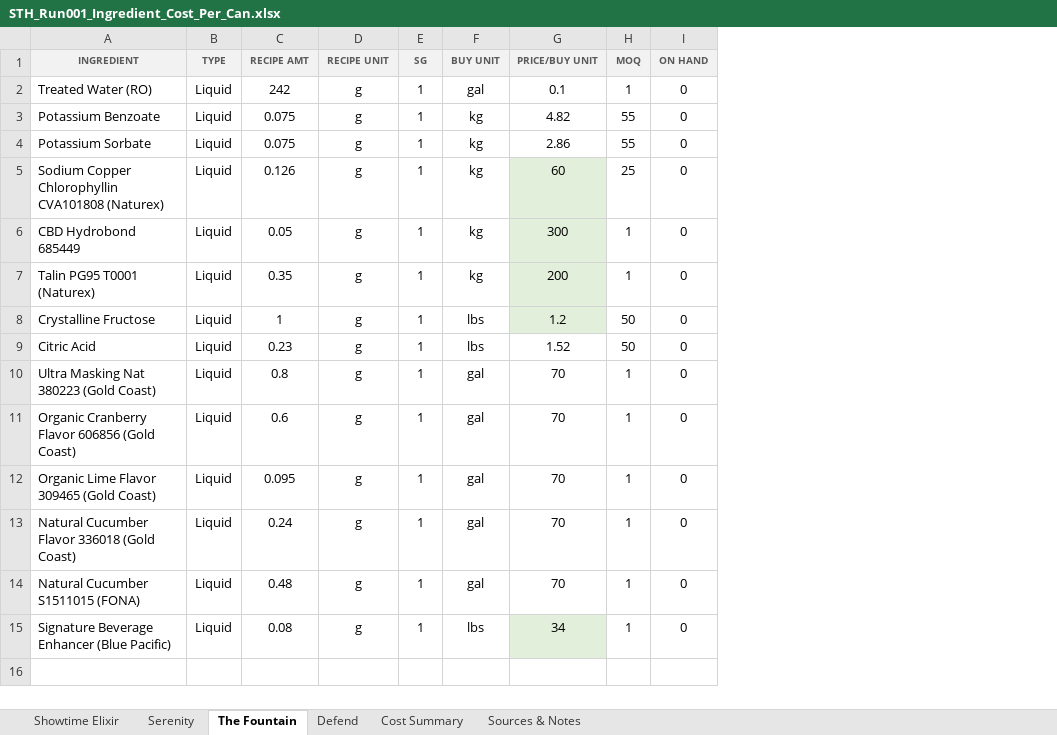
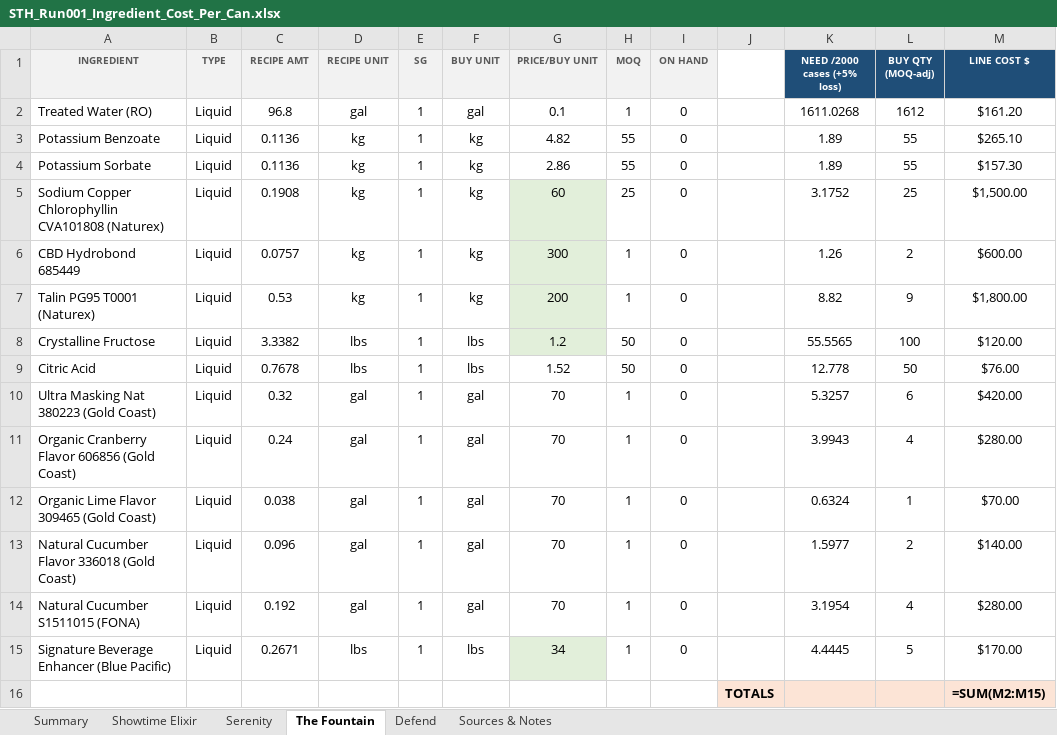
Before and after one commit to noxcusej/beverage-manufacturing-suite, an Excel workbook: STH_Run001_Ingredient_Cost_Per_Can.xlsx, sheet The Fountain, drawn as a sheet; values as stored, in another font and other column widths than the file's, no borders; formulas without a stored value are shown as written; the diff names each change by its address in the sheet, - before the commit and + after, or states it on an @@ line.

```diff
--- a/STH_Run001_Ingredient_Cost_Per_Can.xlsx (sheet The Fountain)
+++ b/STH_Run001_Ingredient_Cost_Per_Can.xlsx (sheet The Fountain)
-sheet tab: Cost Summary
+sheet tab: Summary
+column J, empty
+column K (NEED /2000 cases (+5% loss)), rows 2-15: 1611.0268 | 1.89 | 1.89 | 3.1752 | 1.26 | 8.82 | 55.5565 | 12.778 | 5.3257 | 3.9943 | 0.6324 | 1.5977 | 3.1954 | 4.4445
+column L (BUY QTY (MOQ-adj)), rows 2-15: 1612 | 55 | 55 | 25 | 2 | 9 | 100 | 50 | 6 | 4 | 1 | 2 | 4 | 5
+column M (LINE COST $), rows 2-15: $161.20 | $265.10 | $157.30 | $1,500.00 | $600.00 | $1,800.00 | $120.00 | $76.00 | $420.00 | $280.00 | $70.00 | $140.00 | $280.00 | $170.00
-C2 (RECIPE AMT): 242
+C2 (RECIPE AMT): 96.8
-D2 (RECIPE UNIT): g
+D2 (RECIPE UNIT): gal
-C3:C4 (RECIPE AMT): 0.075
+C3:C4 (RECIPE AMT): 0.1136
-D3:D7 (RECIPE UNIT): g
+D3:D7 (RECIPE UNIT): kg
-C5 (RECIPE AMT): 0.126
+C5 (RECIPE AMT): 0.1908
-C6 (RECIPE AMT): 0.05
+C6 (RECIPE AMT): 0.0757
-C7 (RECIPE AMT): 0.35
+C7 (RECIPE AMT): 0.53
-C8 (RECIPE AMT): 1
+C8 (RECIPE AMT): 3.3382
-D8:D9 (RECIPE UNIT): g
+D8:D9 (RECIPE UNIT): lbs
-C9 (RECIPE AMT): 0.23
+C9 (RECIPE AMT): 0.7678
-C10 (RECIPE AMT): 0.8
+C10 (RECIPE AMT): 0.32
-D10:D14 (RECIPE UNIT): g
+D10:D14 (RECIPE UNIT): gal
-C11 (RECIPE AMT): 0.6
+C11 (RECIPE AMT): 0.24
-C12 (RECIPE AMT): 0.095
+C12 (RECIPE AMT): 0.038
-C13 (RECIPE AMT): 0.24
+C13 (RECIPE AMT): 0.096
-C14 (RECIPE AMT): 0.48
+C14 (RECIPE AMT): 0.192
-C15 (RECIPE AMT): 0.08
+C15 (RECIPE AMT): 0.2671
-D15 (RECIPE UNIT): g
+D15 (RECIPE UNIT): lbs
+row 16:  |  |  |  |  |  |  |  |  | TOTALS |  |  | =SUM(M2:M15)
```
Also changed, not shown: sheet Serenity, sheet Defend, sheet Showtime Elixir, sheet Sources & Notes.
